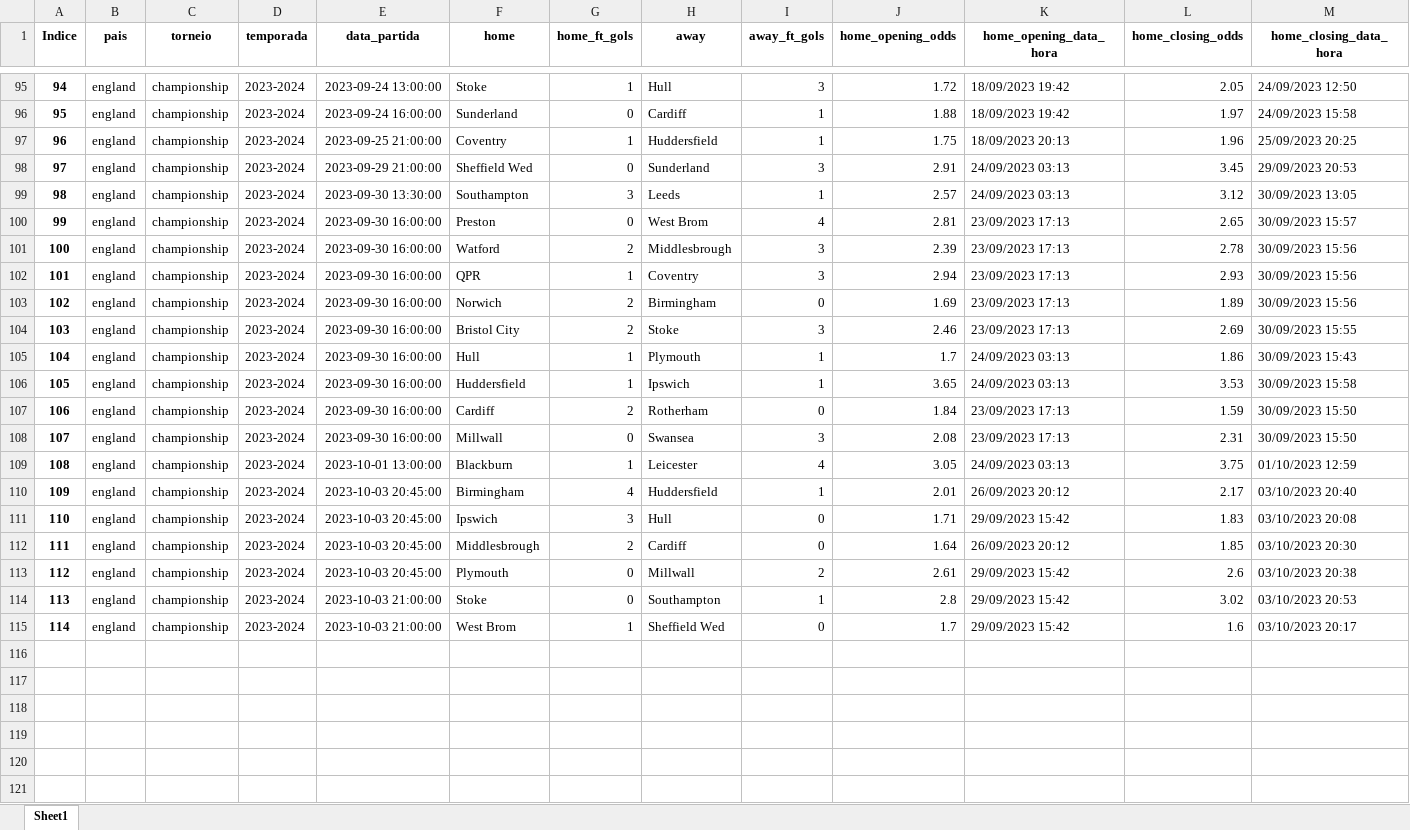
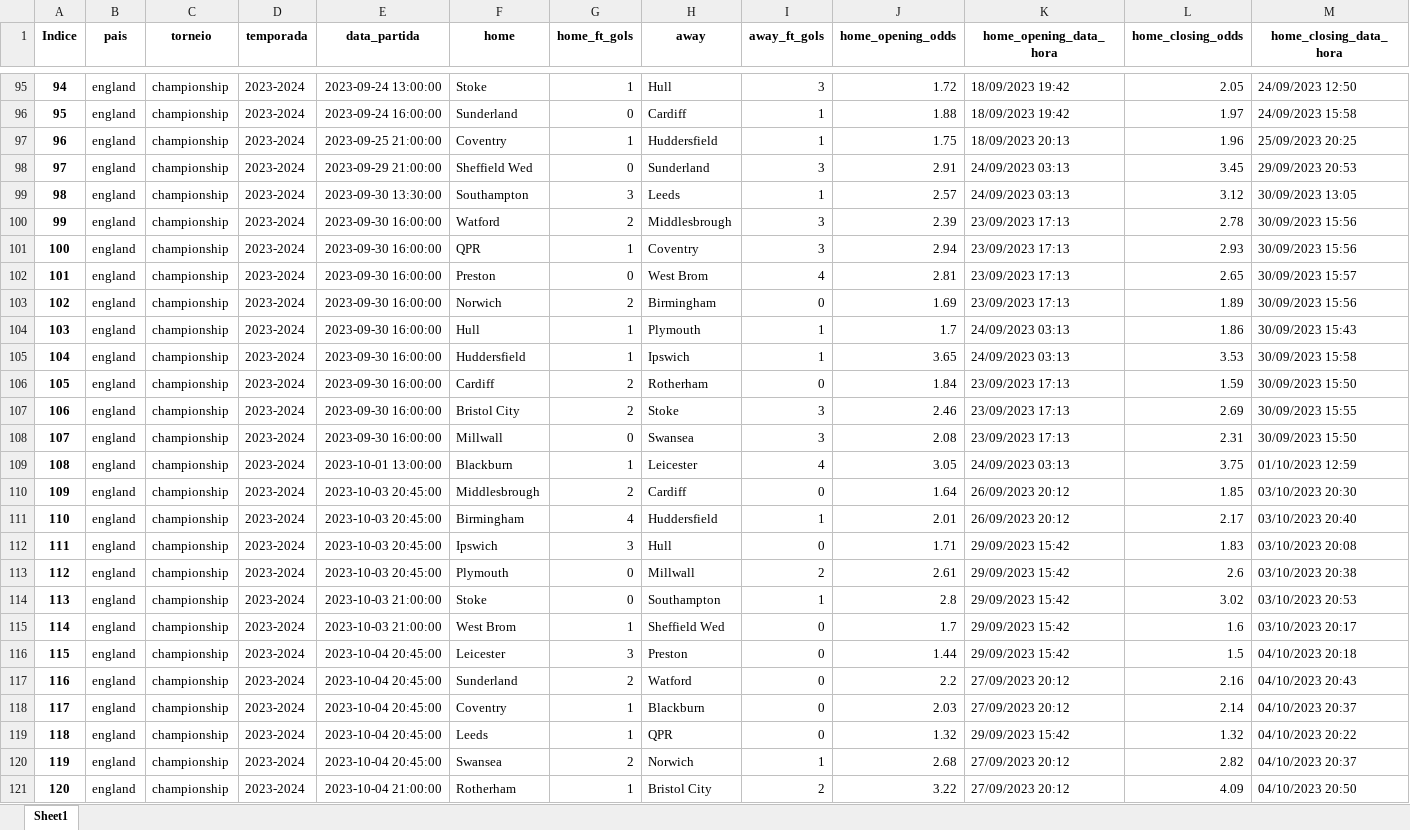
Before and after one commit to tarciziojrdf/poco, an Excel workbook: 2023/england_championship_2023-2024.xlsx, sheet Sheet1, drawn as a sheet; only a part is shown, gaps mark what is left out; values as stored, in another font and other column widths than the file's, no borders; rows hold the shown columns only; the diff covers the shown part only; the diff names each change by its address in the sheet, - before the commit and + after, or states it on an @@ line.

```diff
--- a/2023/england_championship_2023-2024.xlsx (sheet Sheet1)
+++ b/2023/england_championship_2023-2024.xlsx (sheet Sheet1)
@@ column A (Indice) renumbered between rows 3 and 112 @@
@@ row 100 moved to row 102: 101 @@
@@ row 104 moved to row 107: 106 @@
@@ row 112 moved to row 110: 109 @@
+row 116: 115 | england | championship | 2023-2024 | 2023-10-04 20:45:00 | Leicester | 3 | Preston | 0 | 1.44 | 29/09/2023 15:42 | 1.5 | 04/10/2023 20:18
+row 117: 116 | england | championship | 2023-2024 | 2023-10-04 20:45:00 | Sunderland | 2 | Watford | 0 | 2.2 | 27/09/2023 20:12 | 2.16 | 04/10/2023 20:43
+row 118: 117 | england | championship | 2023-2024 | 2023-10-04 20:45:00 | Coventry | 1 | Blackburn | 0 | 2.03 | 27/09/2023 20:12 | 2.14 | 04/10/2023 20:37
+row 119: 118 | england | championship | 2023-2024 | 2023-10-04 20:45:00 | Leeds | 1 | QPR | 0 | 1.32 | 29/09/2023 15:42 | 1.32 | 04/10/2023 20:22
+row 120: 119 | england | championship | 2023-2024 | 2023-10-04 20:45:00 | Swansea | 2 | Norwich | 1 | 2.68 | 27/09/2023 20:12 | 2.82 | 04/10/2023 20:37
+row 121: 120 | england | championship | 2023-2024 | 2023-10-04 21:00:00 | Rotherham | 1 | Bristol City | 2 | 3.22 | 27/09/2023 20:12 | 4.09 | 04/10/2023 20:50
```
Also changed, not shown: 12 moved rows elsewhere in this sheet, 2023/ecuador_serie-b_2023.xlsx, 2023/gibraltar_national-league_2023-2024.xlsx, 6 other files.
